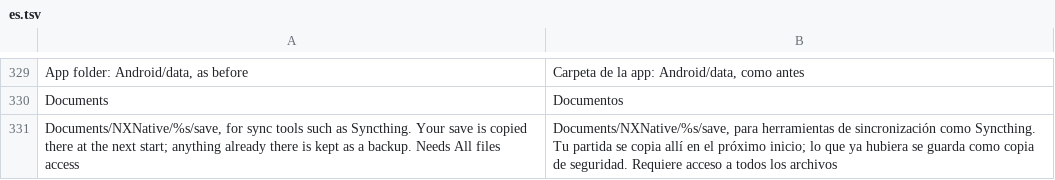
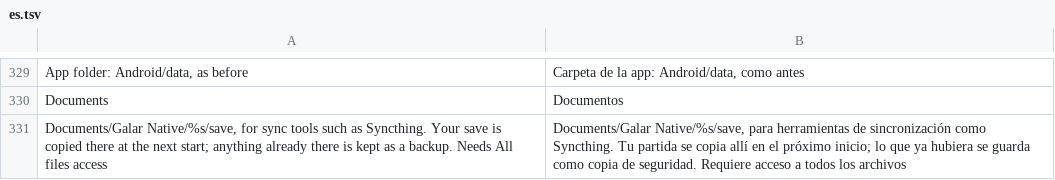
Before and after one commit to simipoB/PKShield-Android, a TSV file: dm/android/app/assets/lang/es.tsv, drawn as a sheet; only a part is shown, gaps mark what is left out.

Commit message:
Save folder: Documents/Galar Native/<title id>/save (not NXNative)

```diff
--- a/dm/android/app/assets/lang/es.tsv
+++ b/dm/android/app/assets/lang/es.tsv
@@ -330,2 +330,2 @@ App folder: Android/data, as before	Carpeta de la app: Android/data, como antes
 Documents	Documentos
-Documents/NXNative/%s/save, for sync tools such as Syncthing. Your save is copied there at the next start; anything already there is kept as a backup. Needs All files access	Documents/NXNative/%s/save, para herramientas de sincronización como Syncthing. Tu partida se copia allí en el próximo inicio; lo que ya hubiera se guarda como copia de seguridad. Requiere acceso a todos los archivos
+Documents/Galar Native/%s/save, for sync tools such as Syncthing. Your save is copied there at the next start; anything already there is kept as a backup. Needs All files access	Documents/Galar Native/%s/save, para herramientas de sincronización como Syncthing. Tu partida se copia allí en el próximo inicio; lo que ya hubiera se guarda como copia de seguridad. Requiere acceso a todos los archivos
```
Also changed, not shown: dm/android/app/assets/lang/fr.tsv, dm/android/app/assets/lang/ja.tsv, 3 other files.
